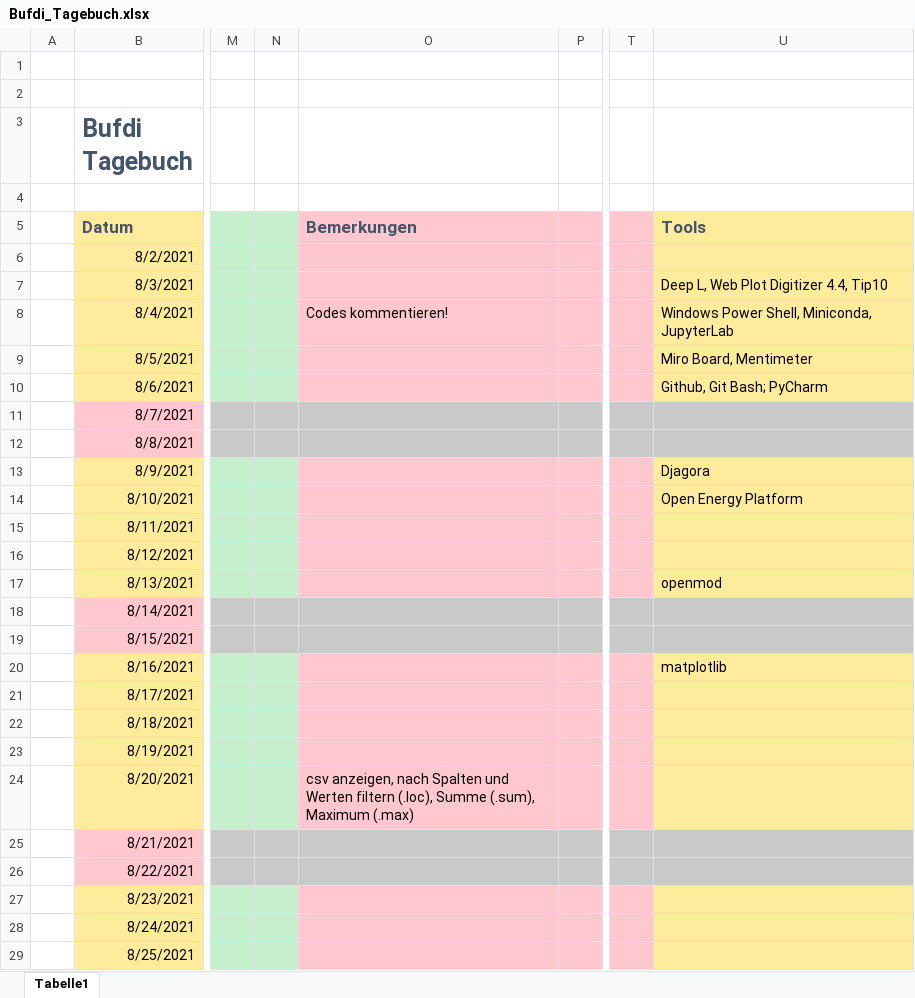
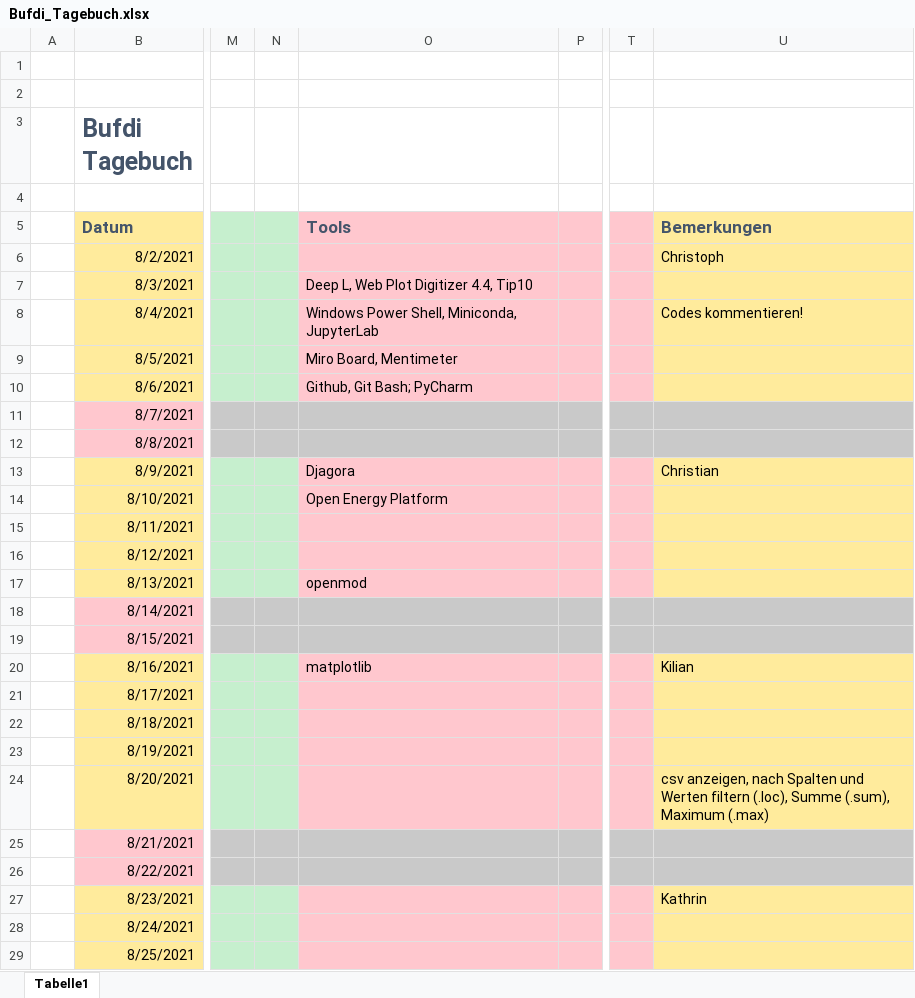
Before and after one commit to mjazimm/Bufdi-Diary, an Excel workbook: Bufdi_Tagebuch.xlsx, sheet Tabelle1, drawn as a sheet; only a part is shown, gaps mark what is left out; values as stored, in another font and other column widths than the file's, no borders; the diff covers the shown part only; the diff names each change by its address in the sheet, - before the commit and + after, or states it on an @@ line.

Commit message:
Woche 7/8

```diff
--- a/Bufdi_Tagebuch.xlsx (sheet Tabelle1)
+++ b/Bufdi_Tagebuch.xlsx (sheet Tabelle1)
-O5: Bemerkungen
+O5: Tools
-U5: Tools
+U5: Bemerkungen
-U6: (empty)
+U6: Christoph
-O7: (empty)
+O7: Deep L, Web Plot Digitizer 4.4, Tip10
-U7: Deep L, Web Plot Digitizer 4.4, Tip10
+U7: (empty)
-O8: Codes kommentieren!
+O8: Windows Power Shell, Miniconda, JupyterLab
-U8: Windows Power Shell, Miniconda, JupyterLab
+U8: Codes kommentieren!
-O9: (empty)
+O9: Miro Board, Mentimeter
-U9: Miro Board, Mentimeter
+U9: (empty)
-O10: (empty)
+O10: Github, Git Bash; PyCharm
-U10: Github, Git Bash; PyCharm
+U10: (empty)
-O13: (empty)
+O13: Djagora
-U13: Djagora
+U13: Christian
-O14: (empty)
+O14: Open Energy Platform
-U14: Open Energy Platform
+U14: (empty)
-O17: (empty)
+O17: openmod
-U17: openmod
+U17: (empty)
-O20: (empty)
+O20: matplotlib
-U20: matplotlib
+U20: Kilian
-O24: csv anzeigen, nach Spalten und Werten filtern (.loc), Summe (.sum), Maximum (.max)
+O24: (empty)
-U24: (empty)
+U24: csv anzeigen, nach Spalten und Werten filtern (.loc), Summe (.sum), Maximum (.max)
-U27: (empty)
+U27: Kathrin
```
Also changed, not shown: 17 edited cells elsewhere in this sheet.
